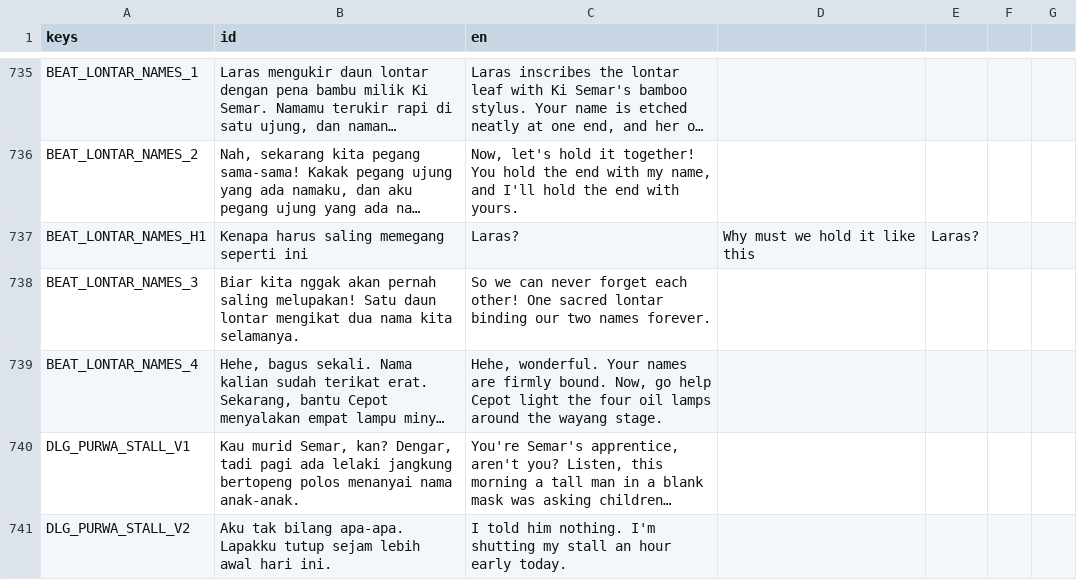
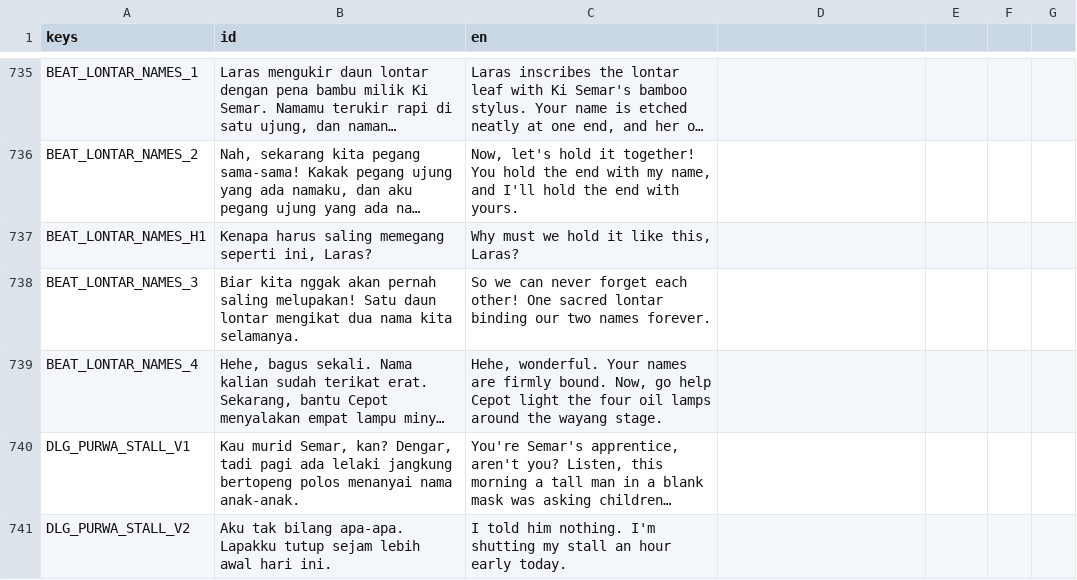
Before and after one commit to enclaireee/AksaraKala, a CSV file: data/text/dialogue.csv, drawn as a sheet; only a part is shown, gaps mark what is left out; long unchanged cells end in …; the diff covers the shown part only; the diff names each change by its address in the sheet, - before the commit and + after, or states it on an @@ line.

```diff
--- a/data/text/dialogue.csv
+++ b/data/text/dialogue.csv
-B737 (id): Kenapa harus saling memegang seperti ini
+B737 (id): Kenapa harus saling memegang seperti ini, Laras?
-C737 (en): Laras?
+C737 (en): Why must we hold it like this, Laras?
-D737: Why must we hold it like this
+D737: (empty)
-E737: Laras?
+E737: (empty)
```
Also changed, not shown: 20 added rows and 10 edited cells elsewhere in this file, data/text/ui.csv, 34 other files.
